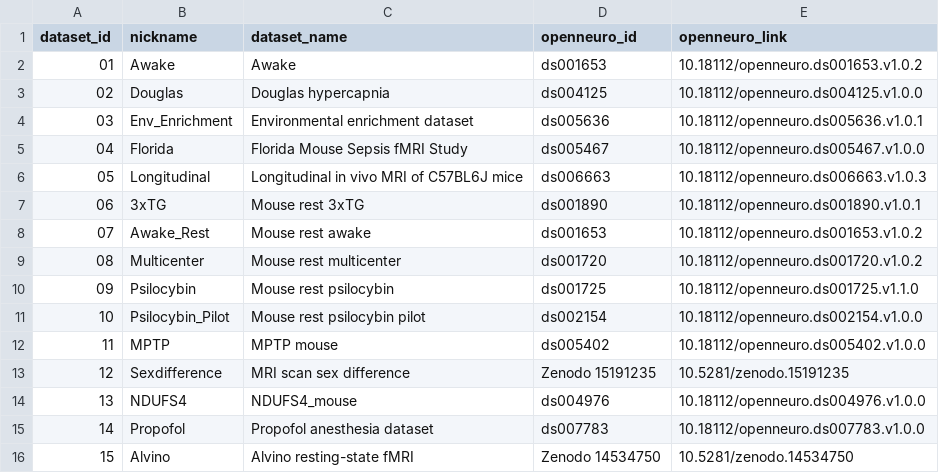
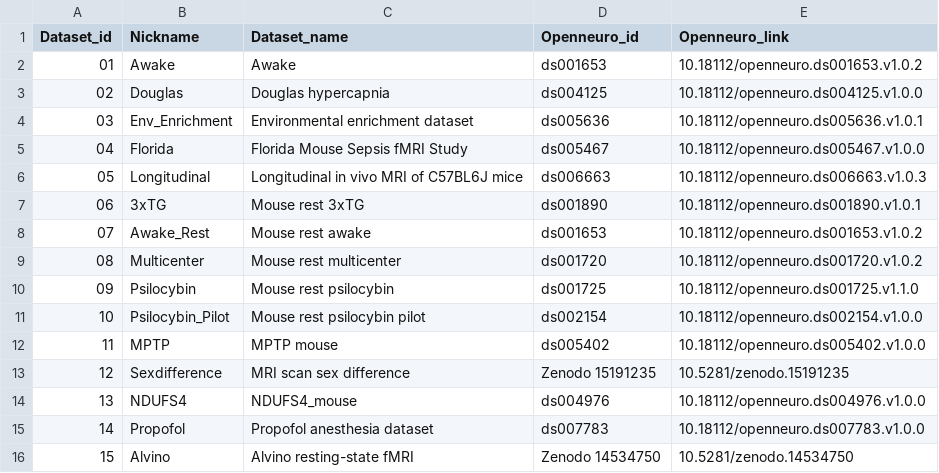
Before and after one commit to grandjeanlab/digitalrodent, a TSV file: data/datasets.tsv, drawn as a sheet; the diff names each change by its address in the sheet, - before the commit and + after, or states it on an @@ line.

```diff
--- a/data/datasets.tsv
+++ b/data/datasets.tsv
-A1: dataset_id
+A1: Dataset_id
-B1: nickname
+B1: Nickname
-C1: dataset_name
+C1: Dataset_name
-D1: openneuro_id
+D1: Openneuro_id
-E1: openneuro_link
+E1: Openneuro_link
```
Also changed, not shown: data/MetaData/Psilocybin_Pilot.tsv, 46 other files.
